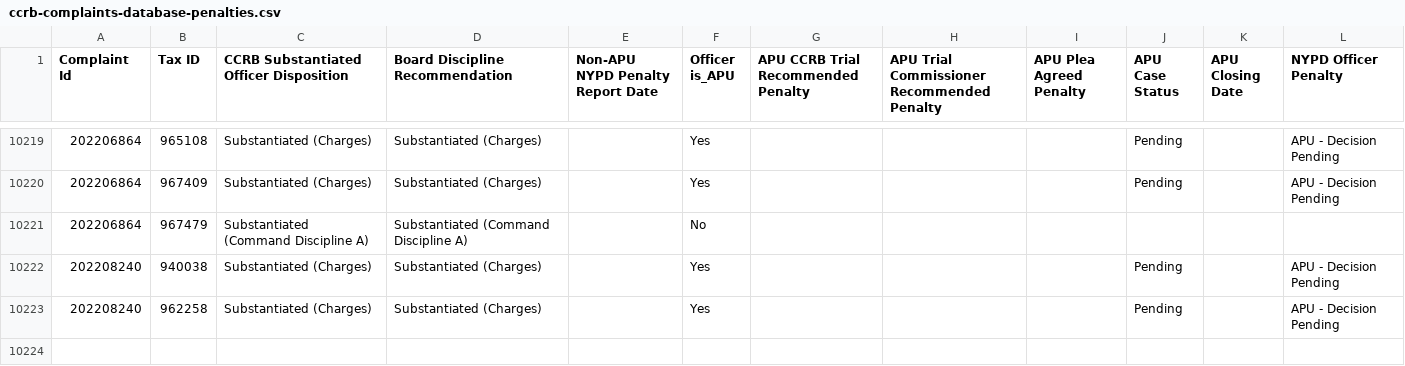
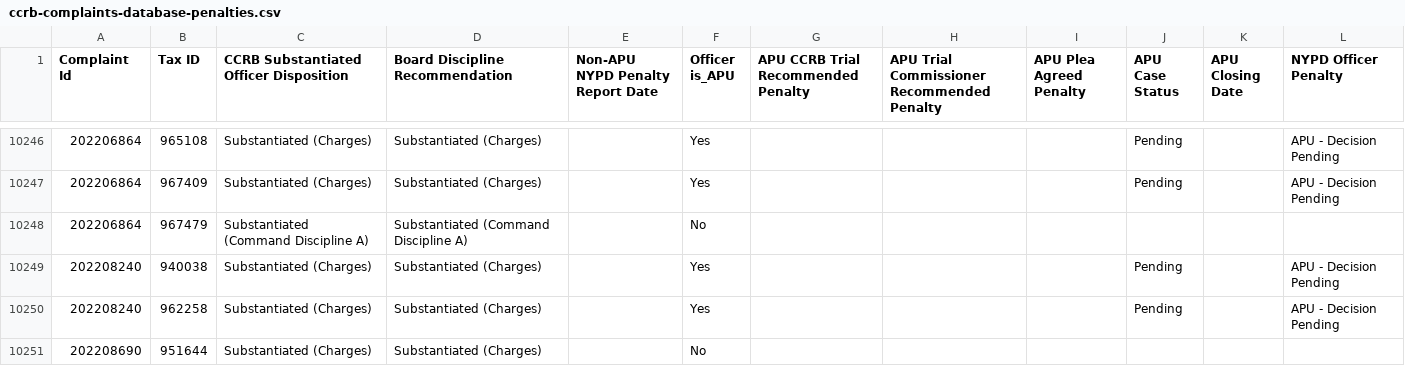
Before and after one commit to ryanwatkins/ccrb-complaints-database, a CSV file: ccrb-complaints-database-penalties.csv, drawn as a sheet; only a part is shown, gaps mark what is left out; the diff covers the shown part only; the diff names each change by its address in the sheet, - before the commit and + after, or states it on an @@ line.

```diff
--- a/ccrb-complaints-database-penalties.csv
+++ b/ccrb-complaints-database-penalties.csv
+row 10251: 202208690 | 951644 | Substantiated (Charges) | Substantiated (Charges) |  | No
```
Also changed, not shown: 28 added rows and 8 edited cells elsewhere in this file.
